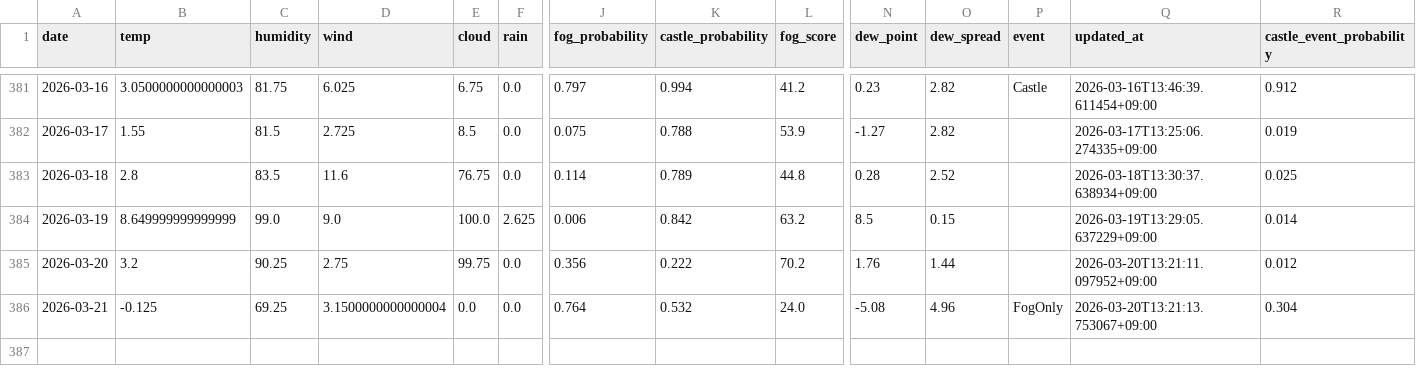
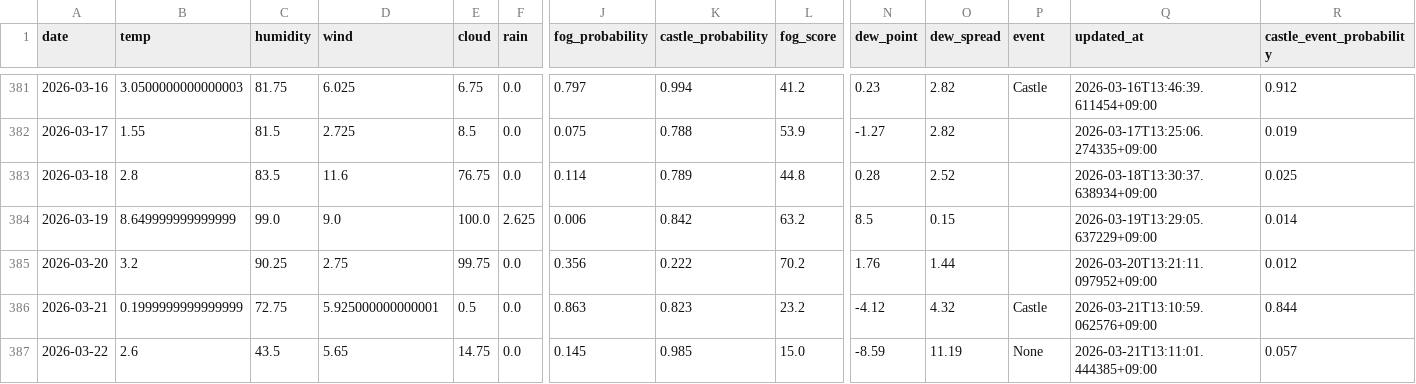
Before and after one commit to 2Gsasaki/skycastle-ai, a CSV file: data/history.csv, drawn as a sheet; only a part is shown, gaps mark what is left out; rows hold the shown columns only; the diff names each change by its address in the sheet, - before the commit and + after, or states it on an @@ line.

```diff
--- a/data/history.csv
+++ b/data/history.csv
-B386 (temp): -0.125
+B386 (temp): 0.1999999999999999
-C386 (humidity): 69.25
+C386 (humidity): 72.75
-D386 (wind): 3.1500000000000004
+D386 (wind): 5.925000000000001
-E386 (cloud): 0.0
+E386 (cloud): 0.5
-J386 (fog_probability): 0.764
+J386 (fog_probability): 0.863
-K386 (castle_probability): 0.532
+K386 (castle_probability): 0.823
-L386 (fog_score): 24.0
+L386 (fog_score): 23.2
-N386 (dew_point): -5.08
+N386 (dew_point): -4.12
-O386 (dew_spread): 4.96
+O386 (dew_spread): 4.32
-P386 (event): FogOnly
+P386 (event): Castle
-Q386 (updated_at): 2026-03-20T13:21:13.753067+09:00
+Q386 (updated_at): 2026-03-21T13:10:59.062576+09:00
-R386 (castle_event_probability): 0.304
+R386 (castle_event_probability): 0.844
+row 387: 2026-03-22 | 2.6 | 43.5 | 5.65 | 14.75 | 0.0 | 0.145 | 0.985 | 15.0 | -8.59 | 11.19 | None | 2026-03-21T13:11:01.444385+09:00 | 0.057
```
Also changed, not shown: 5 other files.
